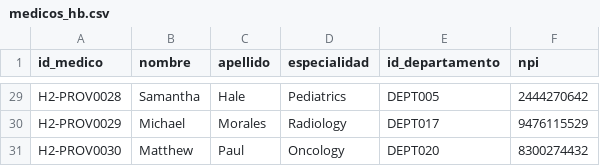
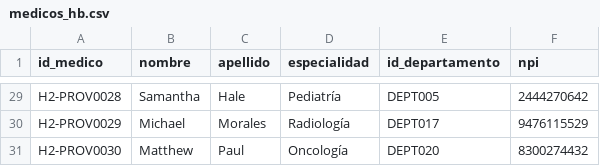
Before and after one commit to dataacademygrabacion-max/1_Proyecto_Salud_Data_Academy, a CSV file: datos_bronce/medicos_hb.csv, drawn as a sheet; only a part is shown, gaps mark what is left out; the diff covers the shown part only; the diff names each change by its address in the sheet, - before the commit and + after, or states it on an @@ line.

```diff
--- a/datos_bronce/medicos_hb.csv
+++ b/datos_bronce/medicos_hb.csv
-D29 (especialidad): Pediatrics
+D29 (especialidad): Pediatría
-D30 (especialidad): Radiology
+D30 (especialidad): Radiología
-D31 (especialidad): Oncology
+D31 (especialidad): Oncología
```
Also changed, not shown: 27 edited cells elsewhere in this file, datos_bronce/departamentos_ha.csv, datos_bronce/departamentos_hb.csv, 17 other files.
